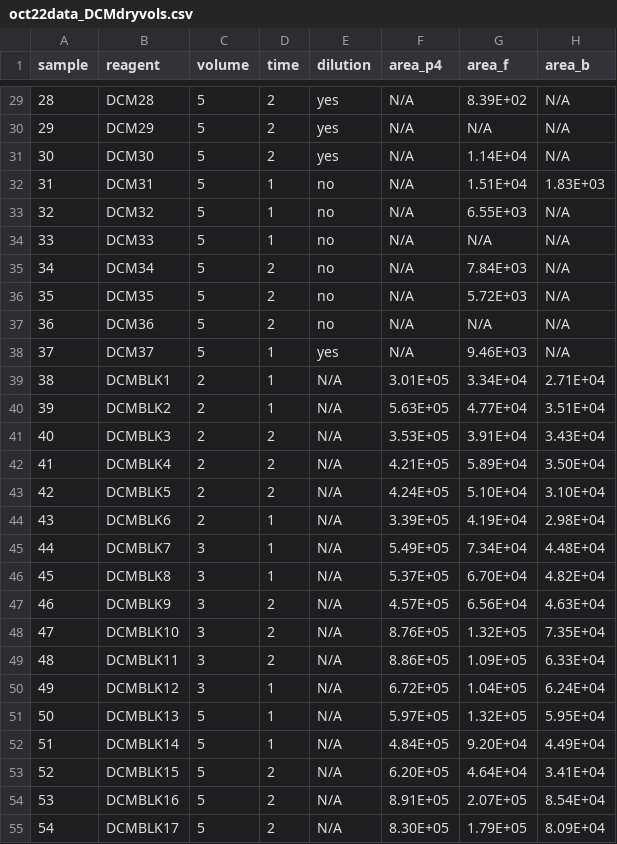
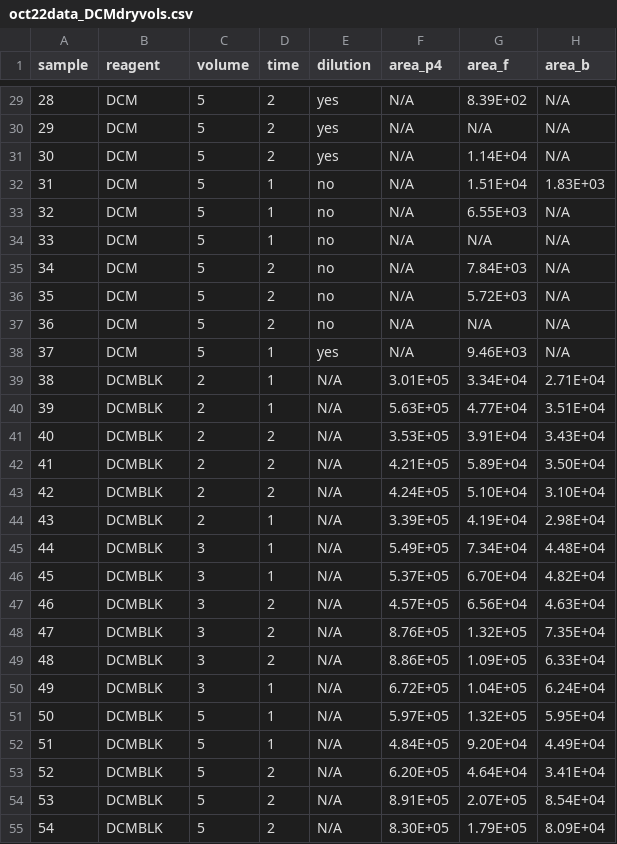
Before and after one commit to chilux00/simul-rna-steroid, a CSV file: data/oct22data_DCMdryvols.csv, drawn as a sheet; only a part is shown, gaps mark what is left out; the diff covers the shown part only.

```diff
--- a/data/oct22data_DCMdryvols.csv
+++ b/data/oct22data_DCMdryvols.csv
@@ -29,27 +29,27 @@
-28,DCM28,5,2,yes,N/A,8.39E+02,N/A
-29,DCM29,5,2,yes,N/A,N/A,N/A
-30,DCM30,5,2,yes,N/A,1.14E+04,N/A
-31,DCM31,5,1,no,N/A,1.51E+04,1.83E+03
-32,DCM32,5,1,no,N/A,6.55E+03,N/A
-33,DCM33,5,1,no,N/A,N/A,N/A
-34,DCM34,5,2,no,N/A,7.84E+03,N/A
-35,DCM35,5,2,no,N/A,5.72E+03,N/A
-36,DCM36,5,2,no,N/A,N/A,N/A
-37,DCM37,5,1,yes,N/A,9.46E+03,N/A
-38,DCMBLK1,2,1,N/A,3.01E+05,3.34E+04,2.71E+04
-39,DCMBLK2,2,1,N/A,5.63E+05,4.77E+04,3.51E+04
-40,DCMBLK3,2,2,N/A,3.53E+05,3.91E+04,3.43E+04
-41,DCMBLK4,2,2,N/A,4.21E+05,5.89E+04,3.50E+04
-42,DCMBLK5,2,2,N/A,4.24E+05,5.10E+04,3.10E+04
-43,DCMBLK6,2,1,N/A,3.39E+05,4.19E+04,2.98E+04
-44,DCMBLK7,3,1,N/A,5.49E+05,7.34E+04,4.48E+04
-45,DCMBLK8,3,1,N/A,5.37E+05,6.70E+04,4.82E+04
-46,DCMBLK9,3,2,N/A,4.57E+05,6.56E+04,4.63E+04
-47,DCMBLK10,3,2,N/A,8.76E+05,1.32E+05,7.35E+04
-48,DCMBLK11,3,2,N/A,8.86E+05,1.09E+05,6.33E+04
-49,DCMBLK12,3,1,N/A,6.72E+05,1.04E+05,6.24E+04
-50,DCMBLK13,5,1,N/A,5.97E+05,1.32E+05,5.95E+04
-51,DCMBLK14,5,1,N/A,4.84E+05,9.20E+04,4.49E+04
-52,DCMBLK15,5,2,N/A,6.20E+05,4.64E+04,3.41E+04
-53,DCMBLK16,5,2,N/A,8.91E+05,2.07E+05,8.54E+04
-54,DCMBLK17,5,2,N/A,8.30E+05,1.79E+05,8.09E+04
+28,DCM,5,2,yes,N/A,8.39E+02,N/A
+29,DCM,5,2,yes,N/A,N/A,N/A
+30,DCM,5,2,yes,N/A,1.14E+04,N/A
+31,DCM,5,1,no,N/A,1.51E+04,1.83E+03
+32,DCM,5,1,no,N/A,6.55E+03,N/A
+33,DCM,5,1,no,N/A,N/A,N/A
+34,DCM,5,2,no,N/A,7.84E+03,N/A
+35,DCM,5,2,no,N/A,5.72E+03,N/A
+36,DCM,5,2,no,N/A,N/A,N/A
+37,DCM,5,1,yes,N/A,9.46E+03,N/A
+38,DCMBLK,2,1,N/A,3.01E+05,3.34E+04,2.71E+04
+39,DCMBLK,2,1,N/A,5.63E+05,4.77E+04,3.51E+04
+40,DCMBLK,2,2,N/A,3.53E+05,3.91E+04,3.43E+04
+41,DCMBLK,2,2,N/A,4.21E+05,5.89E+04,3.50E+04
+42,DCMBLK,2,2,N/A,4.24E+05,5.10E+04,3.10E+04
+43,DCMBLK,2,1,N/A,3.39E+05,4.19E+04,2.98E+04
+44,DCMBLK,3,1,N/A,5.49E+05,7.34E+04,4.48E+04
+45,DCMBLK,3,1,N/A,5.37E+05,6.70E+04,4.82E+04
+46,DCMBLK,3,2,N/A,4.57E+05,6.56E+04,4.63E+04
+47,DCMBLK,3,2,N/A,8.76E+05,1.32E+05,7.35E+04
+48,DCMBLK,3,2,N/A,8.86E+05,1.09E+05,6.33E+04
+49,DCMBLK,3,1,N/A,6.72E+05,1.04E+05,6.24E+04
+50,DCMBLK,5,1,N/A,5.97E+05,1.32E+05,5.95E+04
+51,DCMBLK,5,1,N/A,4.84E+05,9.20E+04,4.49E+04
+52,DCMBLK,5,2,N/A,6.20E+05,4.64E+04,3.41E+04
+53,DCMBLK,5,2,N/A,8.91E+05,2.07E+05,8.54E+04
+54,DCMBLK,5,2,N/A,8.30E+05,1.79E+05,8.09E+04
```
Also changed, not shown: 31 edited cells elsewhere in this file, 3 other files.
